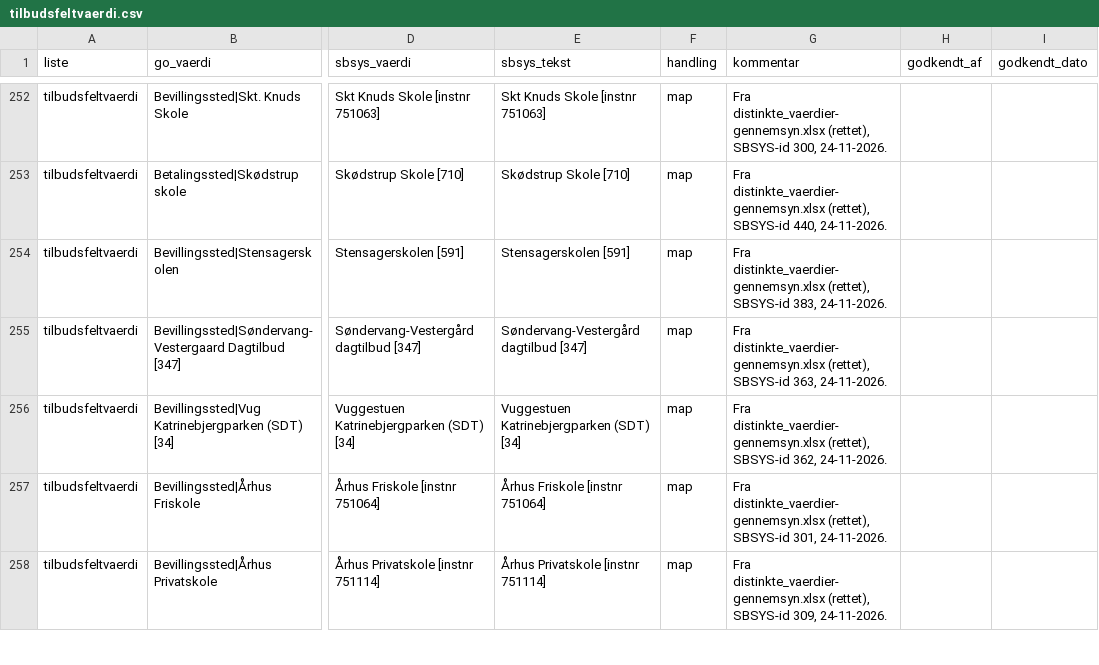
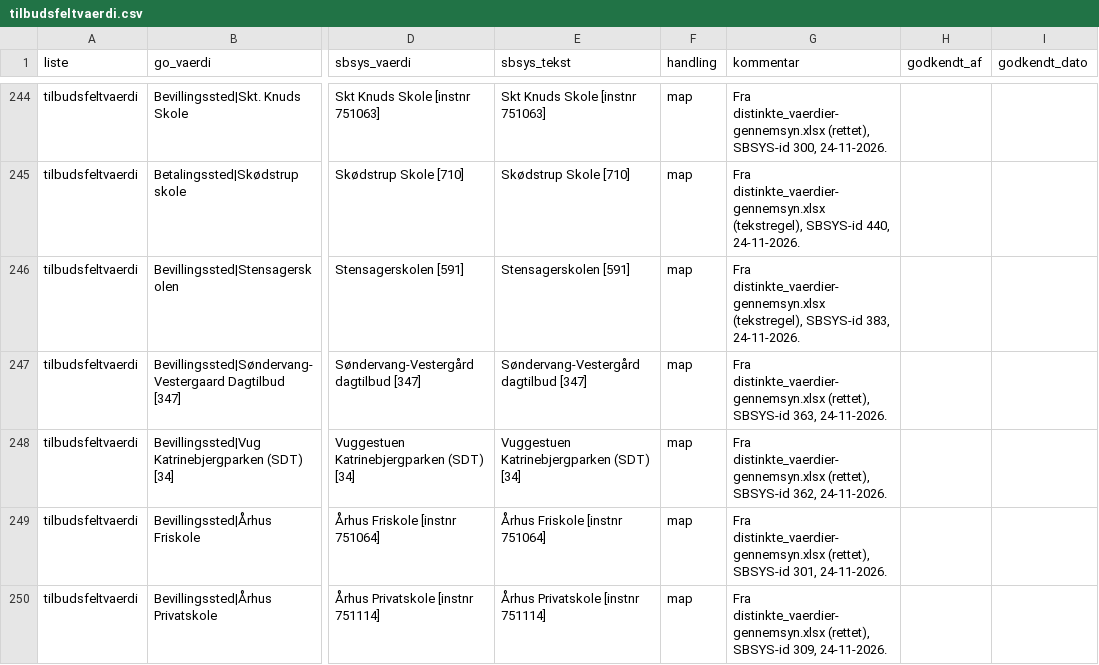
Before and after one commit to AAK-MBU/konvertering-go-til-sbsys, a CSV file: mapping/tilbudsfeltvaerdi.csv, drawn as a sheet; only a part is shown, gaps mark what is left out; addresses are those after the commit; the diff covers the shown part only; the diff names each change by its address in the sheet, - before the commit and + after, or states it on an @@ line.

Commit message:
Vaerdimapning: tekstregel for vaerdier uden id, flet fjerner foraeldede map-raekker, noegletabel, --hent-sbsys, saml --tidligere

```diff
--- a/mapping/tilbudsfeltvaerdi.csv
+++ b/mapping/tilbudsfeltvaerdi.csv
-G245 (kommentar): Fra distinkte_vaerdier-gennemsyn.xlsx (rettet), SBSYS-id 440,…
+G245 (kommentar): Fra distinkte_vaerdier-gennemsyn.xlsx (tekstregel), SBSYS-id 440,…
-G246 (kommentar): Fra distinkte_vaerdier-gennemsyn.xlsx (rettet), SBSYS-id 383,…
+G246 (kommentar): Fra distinkte_vaerdier-gennemsyn.xlsx (tekstregel), SBSYS-id 383,…
```
Also changed, not shown: 12 removed rows and 14 edited cells elsewhere in this file, 3 other files.
